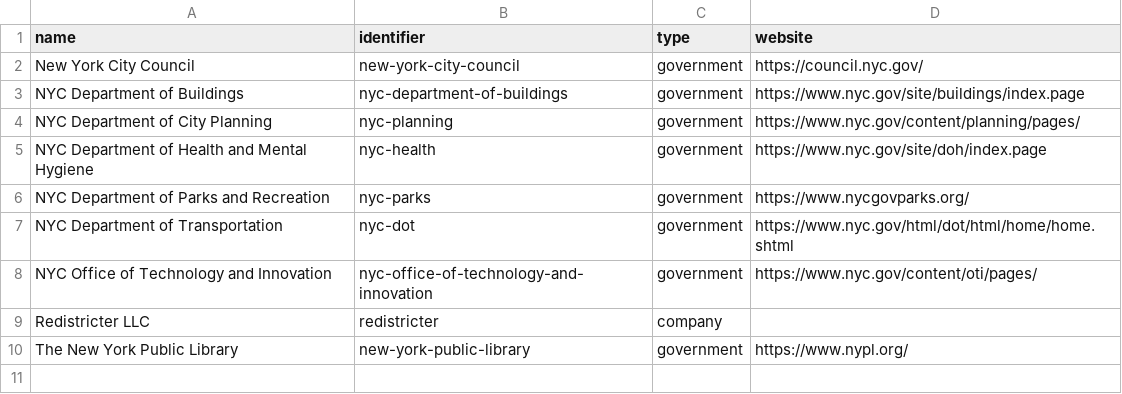
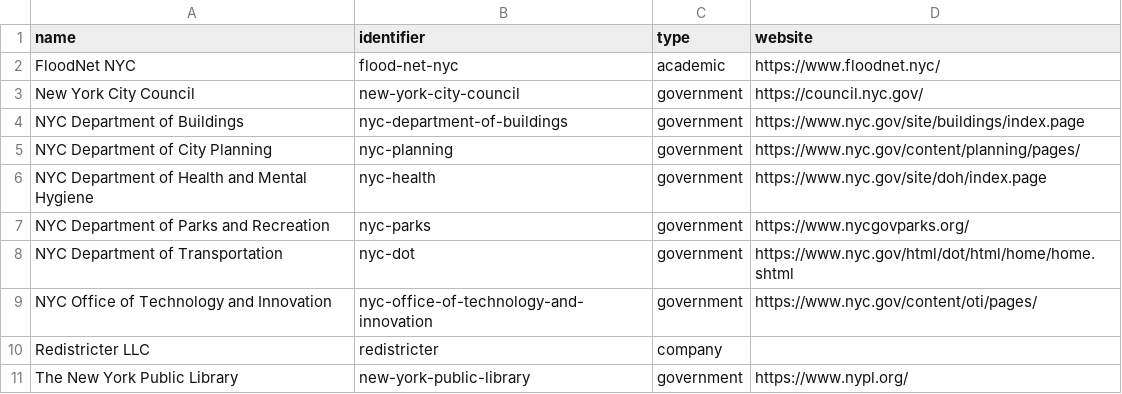
Before and after one commit to dgonzdev/nyc-urban-tech-data, a CSV file: organizations.csv, drawn as a sheet.

```diff
--- a/organizations.csv
+++ b/organizations.csv
@@ -1,2 +1,3 @@
 name,identifier,type,website
+"FloodNet NYC","flood-net-nyc","academic","https://www.floodnet.nyc/"
 "New York City Council","new-york-city-council","government","https://council.nyc.gov/"
```
Also changed, not shown: projects.csv.
